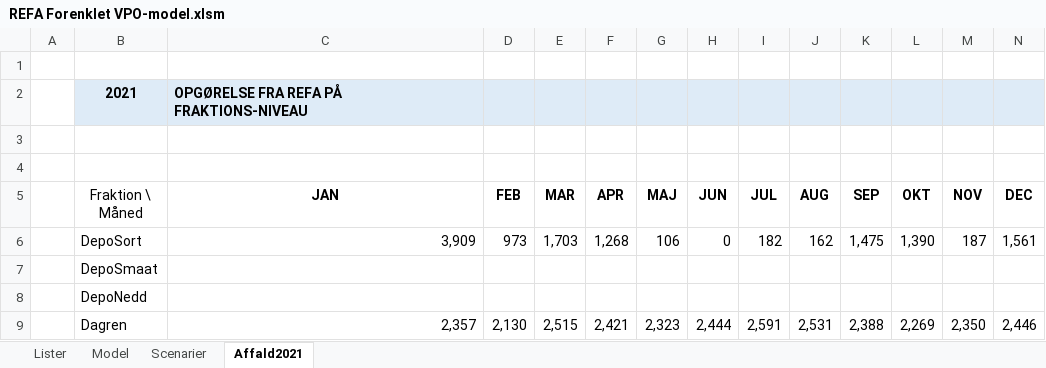
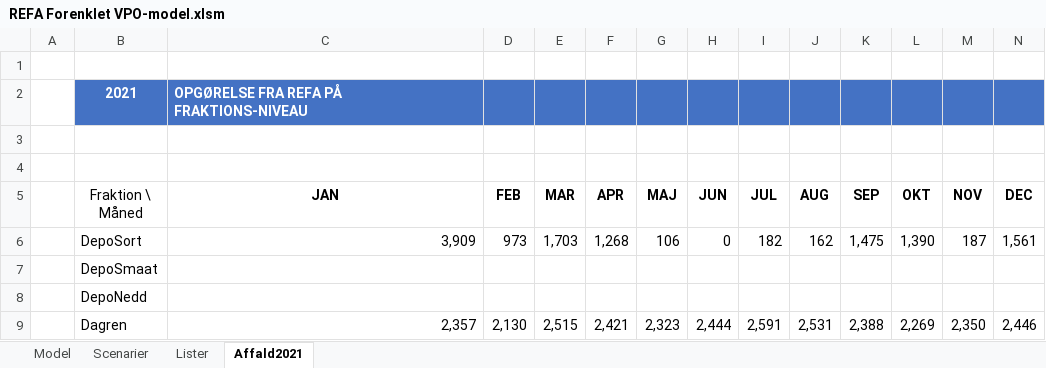
Before and after one commit to AddedValues/REFA_Affald, an Excel workbook: REFA Forenklet VPO-model.xlsm, sheet Affald2021, drawn as a sheet; only a part is shown; values as stored, in another font and other column widths than the file's, no borders; charts and pictures and conditional formats not drawn; the diff names each change by its address in the sheet, - before the commit and + after, or states it on an @@ line.

```diff
--- a/REFA Forenklet VPO-model.xlsm (sheet Affald2021)
+++ b/REFA Forenklet VPO-model.xlsm (sheet Affald2021)
@@ sheet tab order changed: Model | Scenarier | Lister | Affald2021 @@
-B2:N2 fill: #DEEBF7
+B2:N2 fill: #4472C4
-B2:C2 text colour: black
+B2:C2 text colour: #FFFFFF
```
Also changed, not shown: sheet Scenarier, charts or pictures.
